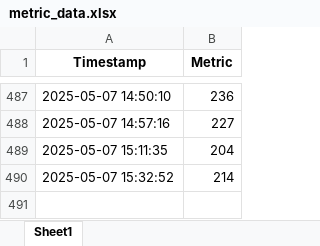
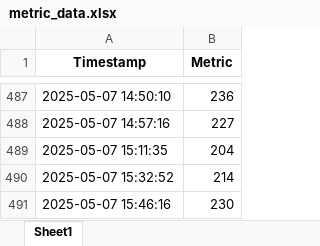
Before and after one commit to Kubrickian/paradise-scraper, an Excel workbook: metric_data.xlsx, sheet Sheet1, drawn as a sheet; only a part is shown, gaps mark what is left out; values as stored, in another font and other column widths than the file's, no borders; the diff names each change by its address in the sheet, - before the commit and + after, or states it on an @@ line.

```diff
--- a/metric_data.xlsx (sheet Sheet1)
+++ b/metric_data.xlsx (sheet Sheet1)
+row 491: 2025-05-07 15:46:16 | 230
```
Also changed, not shown: 2 other files.
